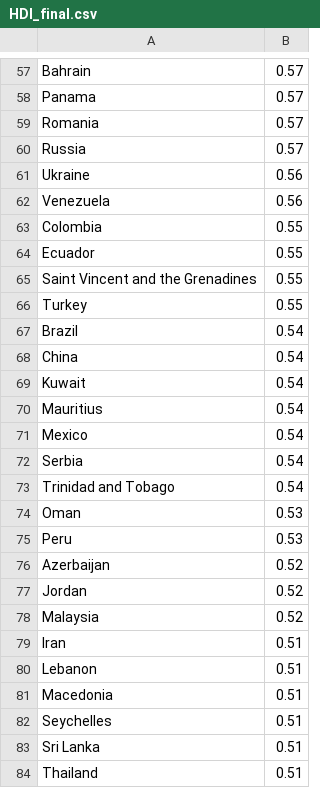
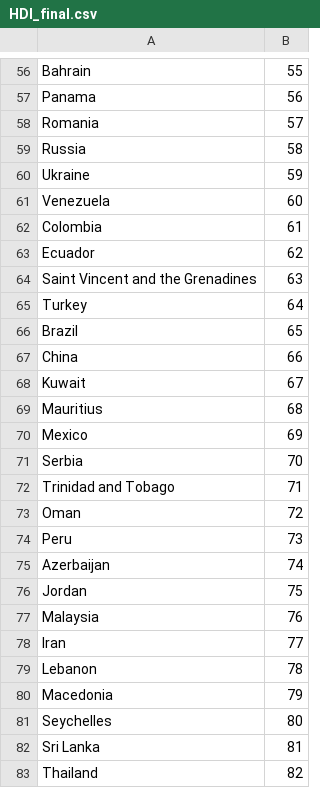
Before and after one commit to prydt/daybreak, a CSV file: HDI_final.csv, drawn as a sheet; only a part is shown, gaps mark what is left out; addresses are those after the commit; the diff covers the shown part only; the diff names each change by its address in the sheet, - before the commit and + after, or states it on an @@ line.

```diff
--- a/HDI_final.csv
+++ b/HDI_final.csv
-B56: 0.57
+B56: 55
-B57: 0.57
+B57: 56
-B58: 0.57
+B58: 57
-B59: 0.57
+B59: 58
-B60: 0.56
+B60: 59
-B61: 0.56
+B61: 60
-B62: 0.55
+B62: 61
-B63: 0.55
+B63: 62
-B64: 0.55
+B64: 63
-B65: 0.55
+B65: 64
-B66: 0.54
+B66: 65
-B67: 0.54
+B67: 66
-B68: 0.54
+B68: 67
-B69: 0.54
+B69: 68
-B70: 0.54
+B70: 69
-B71: 0.54
+B71: 70
-B72: 0.54
+B72: 71
-B73: 0.53
+B73: 72
-B74: 0.53
+B74: 73
-B75: 0.52
+B75: 74
-B76: 0.52
+B76: 75
-B77: 0.52
+B77: 76
-B78: 0.51
+B78: 77
-B79: 0.51
+B79: 78
-B80: 0.51
+B80: 79
-B81: 0.51
+B81: 80
-B82: 0.51
+B82: 81
-B83: 0.51
+B83: 82
```
Also changed, not shown: 2 added rows, 3 removed rows and 133 edited cells elsewhere in this file, 3 other files.
